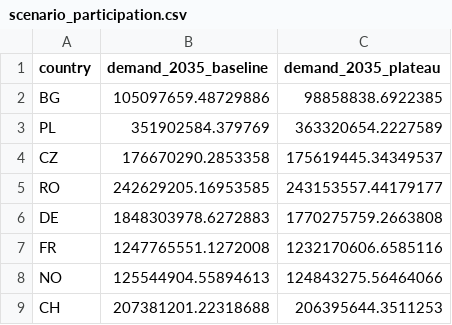
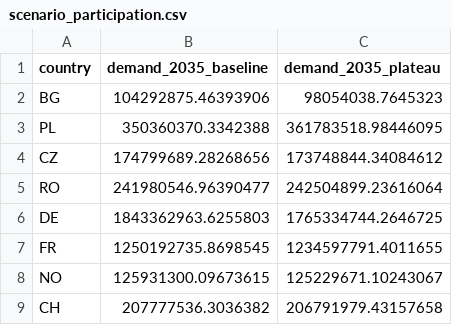
Before and after one commit to rossikeh-ops/longevity-labour-market, a CSV file: outputs/scenario_participation.csv, drawn as a sheet.

```diff
--- a/outputs/scenario_participation.csv
+++ b/outputs/scenario_participation.csv
@@ -1,9 +1,9 @@
 country,demand_2035_baseline,demand_2035_plateau
-BG,105097659.48729886,98858838.6922385
-PL,351902584.379769,363320654.2227589
-CZ,176670290.2853358,175619445.34349537
-RO,242629205.16953585,243153557.44179177
-DE,1848303978.6272883,1770275759.2663808
-FR,1247765551.1272008,1232170606.6585116
-NO,125544904.55894613,124843275.56464066
-CH,207381201.22318688,206395644.3511253
+BG,104292875.46393906,98054038.7645323
+PL,350360370.3342388,361783518.98446095
+CZ,174799689.28268656,173748844.34084612
+RO,241980546.96390477,242504899.23616064
+DE,1843362963.6255803,1765334744.2646725
+FR,1250192735.8698545,1234597791.4011655
+NO,125931300.09673615,125229671.10243067
+CH,207777536.3036382,206791979.43157658
```
Also changed, not shown: outputs/balance_forecast.csv, outputs/demand_forecast.csv, 8 other files.
